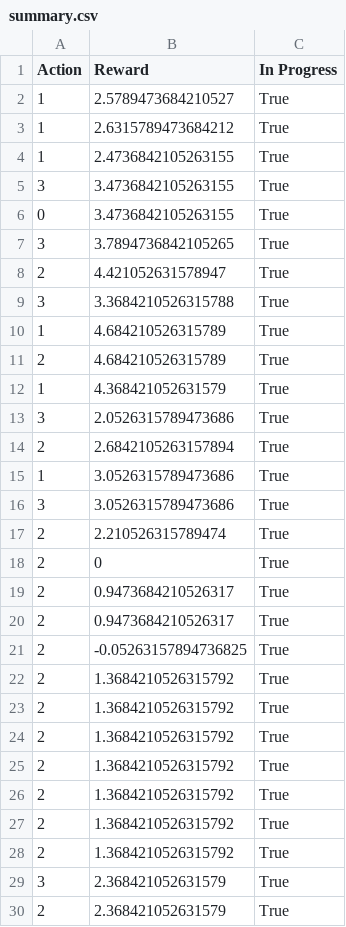
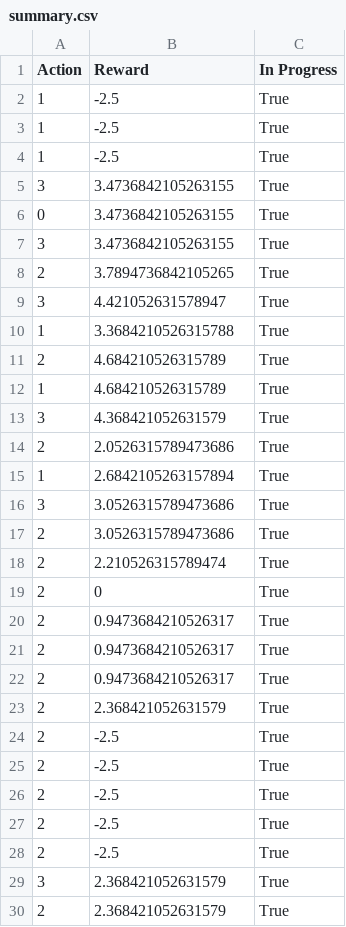
Before and after one commit to joancafom/carrot, a CSV file: live_records/pack_08082019_190947/summary.csv, drawn as a sheet; only a part is shown; the diff covers the shown part only.

```diff
--- a/live_records/pack_08082019_190947/summary.csv
+++ b/live_records/pack_08082019_190947/summary.csv
@@ -1,17 +1,18 @@
 Action|Reward|In Progress
-1|2.5789473684210527|True
-1|2.6315789473684212|True
-1|2.4736842105263155|True
+1|-2.5|True
+1|-2.5|True
+1|-2.5|True
 3|3.4736842105263155|True
 0|3.4736842105263155|True
-3|3.7894736842105265|True
-2|4.421052631578947|True
-3|3.3684210526315788|True
+3|3.4736842105263155|True
+2|3.7894736842105265|True
+3|4.421052631578947|True
+1|3.3684210526315788|True
+2|4.684210526315789|True
 1|4.684210526315789|True
-2|4.684210526315789|True
-1|4.368421052631579|True
-3|2.0526315789473686|True
-2|2.6842105263157894|True
-1|3.0526315789473686|True
+3|4.368421052631579|True
+2|2.0526315789473686|True
+1|2.6842105263157894|True
 3|3.0526315789473686|True
+2|3.0526315789473686|True
 2|2.210526315789474|True
@@ -20,10 +21,9 @@ Action|Reward|In Progress
 2|0.9473684210526317|True
-2|-0.05263157894736825|True
-2|1.3684210526315792|True
-2|1.3684210526315792|True
-2|1.3684210526315792|True
-2|1.3684210526315792|True
-2|1.3684210526315792|True
-2|1.3684210526315792|True
-2|1.3684210526315792|True
+2|0.9473684210526317|True
+2|2.368421052631579|True
+2|-2.5|True
+2|-2.5|True
+2|-2.5|True
+2|-2.5|True
+2|-2.5|True
 3|2.368421052631579|True
```
Also changed, not shown: 6 added rows, 6 removed rows and 27 edited cells elsewhere in this file, live_records/pack_08082019_184935/summary.csv, live_records/pack_08082019_193443/summary.csv, 17 other files.
